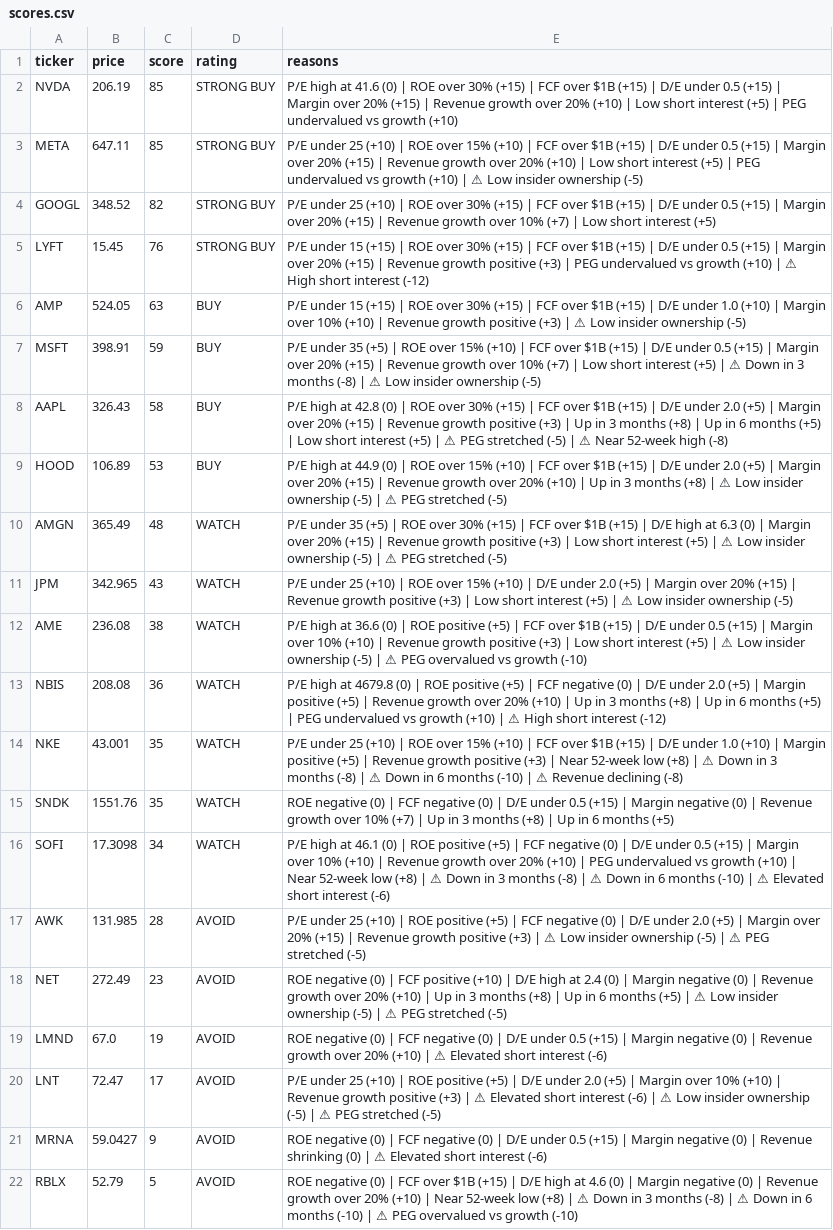
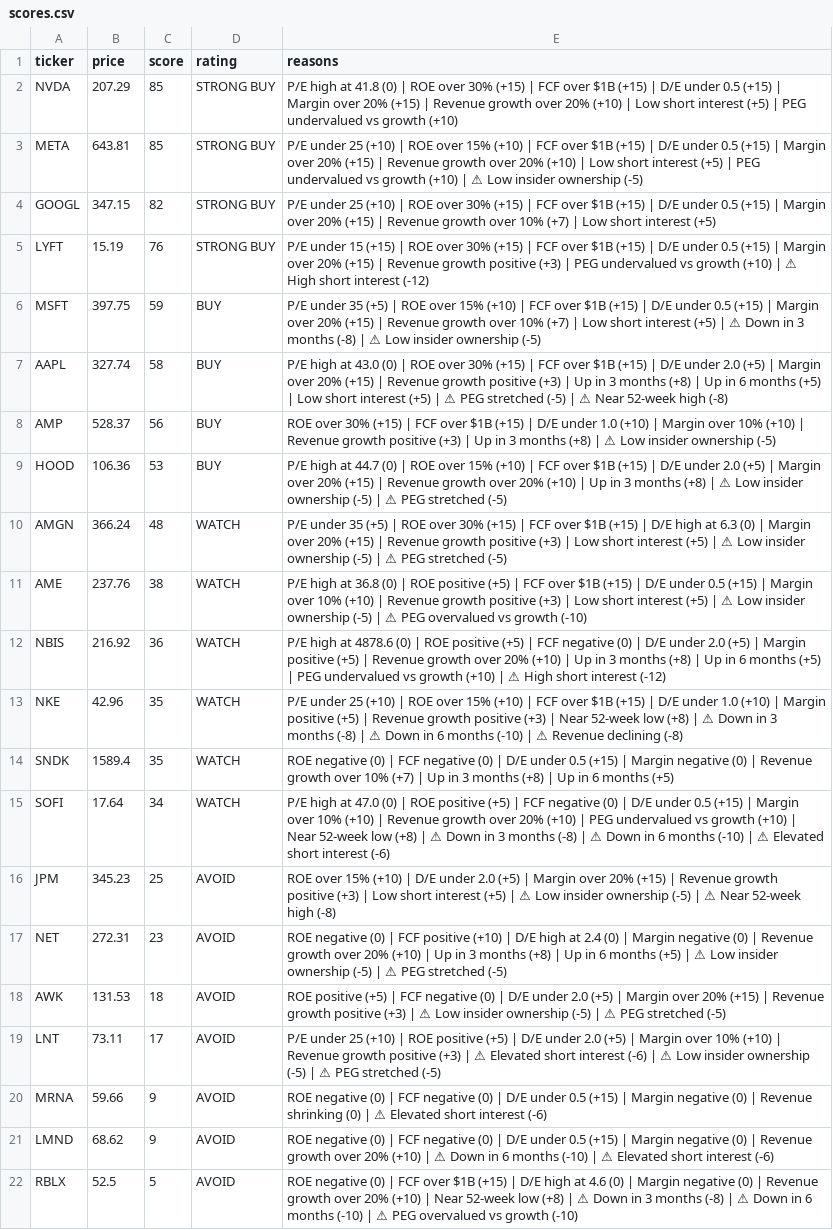
Before and after one commit to leafy-joyce-t/stock-tracker, a CSV file: data/scores.csv, drawn as a sheet; removed rows and columns are numbered as before the commit, all else as after; the diff names each change by its address in the sheet, - before the commit and + after, or states it on an @@ line.

```diff
--- a/data/scores.csv
+++ b/data/scores.csv
-B2 (price): 206.19
+B2 (price): 207.29
-E2 (reasons): …high at 41.6 (0) |…
+E2 (reasons): …high at 41.8 (0) |…
-B3 (price): 647.11
+B3 (price): 643.81
-B4 (price): 348.52
+B4 (price): 347.15
-B5 (price): 15.45
+B5 (price): 15.19
-row 6: AMP | 524.05 | 63 | BUY | P/E under 15 (+15) | ROE over 30% (+15) | FCF over $1B (+15) | D/E under 1.0 (+10) | Margin over 10% (+10) | Revenue growth positive (+3) | ⚠ Low insider ownership (-5)
-B6 (price): 398.91
+B6 (price): 397.75
-B7 (price): 326.43
+B7 (price): 327.74
-E7 (reasons): …high at 42.8 (0) |…
+E7 (reasons): …high at 43.0 (0) |…
+row 8: AMP | 528.37 | 56 | BUY | ROE over 30% (+15) | FCF over $1B (+15) | D/E under 1.0 (+10) | Margin over 10% (+10) | Revenue growth positive (+3) | Up in 3 months (+8) | ⚠ Low insider ownership (-5)
-B9 (price): 106.89
+B9 (price): 106.36
-E9 (reasons): …high at 44.9 (0) |…
+E9 (reasons): …high at 44.7 (0) |…
-B10 (price): 365.49
+B10 (price): 366.24
-row 11: JPM | 342.965 | 43 | WATCH | P/E under 25 (+10) | ROE over 15% (+10) | D/E under 2.0 (+5) | Margin over 20% (+15) | Revenue growth positive (+3) | Low short interest (+5) | ⚠ Low insider ownership (-5)
-B11 (price): 236.08
+B11 (price): 237.76
-E11 (reasons): …high at 36.6 (0) |…
+E11 (reasons): …high at 36.8 (0) |…
-B12 (price): 208.08
+B12 (price): 216.92
-E12 (reasons): …high at 4679.8 (0) |…
+E12 (reasons): …high at 4878.6 (0) |…
-B13 (price): 43.001
+B13 (price): 42.96
-B14 (price): 1551.76
+B14 (price): 1589.4
-B15 (price): 17.3098
+B15 (price): 17.64
-E15 (reasons): …high at 46.1 (0) |…
+E15 (reasons): …high at 47.0 (0) |…
-row 17: AWK | 131.985 | 28 | AVOID | P/E under 25 (+10) | ROE positive (+5) | FCF negative (0) | D/E under 2.0 (+5) | Margin over 20% (+15) | Revenue growth positive (+3) | ⚠ Low insider ownership (-5) | ⚠ PEG stretched (-5)
+row 16: JPM | 345.23 | 25 | AVOID | ROE over 15% (+10) | D/E under 2.0 (+5) | Margin over 20% (+15) | Revenue growth positive (+3) | Low short interest (+5) | ⚠ Low insider ownership (-5) | ⚠ Near 52-week high (-8)
-B17 (price): 272.49
+B17 (price): 272.31
-row 19: LMND | 67.0 | 19 | AVOID | ROE negative (0) | FCF negative (0) | D/E under 0.5 (+15) | Margin negative (0) | Revenue growth over 20% (+10) | ⚠ Elevated short interest (-6)
+row 18: AWK | 131.53 | 18 | AVOID | ROE positive (+5) | FCF negative (0) | D/E under 2.0 (+5) | Margin over 20% (+15) | Revenue growth positive (+3) | ⚠ Low insider ownership (-5) | ⚠ PEG stretched (-5)
-B19 (price): 72.47
+B19 (price): 73.11
-B20 (price): 59.0427
+B20 (price): 59.66
+row 21: LMND | 68.62 | 9 | AVOID | ROE negative (0) | FCF negative (0) | D/E under 0.5 (+15) | Margin negative (0) | Revenue growth over 20% (+10) | ⚠ Down in 6 months (-10) | ⚠ Elevated short interest (-6)
-B22 (price): 52.79
+B22 (price): 52.5
```
Also changed, not shown: data/calculated_ratios.csv, data/comparison.csv, 23 other files.
